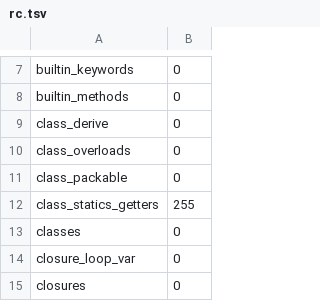
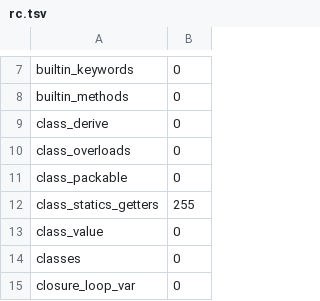
Before and after one commit to yhirose/culebra, a TSV file: tools/bench/vm_cases/expected/rc.tsv, drawn as a sheet; only a part is shown, gaps mark what is left out; the shorter side is filled out with more unchanged rows; the diff names each change by its address in the sheet, - before the commit and + after, or states it on an @@ line.

Commit message:
vm: `@value` classes — the semantics, with the representation unchanged
A `@value` class declares instances that have no identity: every field is
declared and holds a machine scalar or another `@value`, there is no `drop`,
and the instance freezes when `new` returns — every slot immutable, no field
added, none removed. Close all of that and no program can tell one shared
instance from two copies, which is the licence an unboxed representation
needs. This commit lands only the contract; nothing about the representation
moves, and no opcode is added.

It is worth landing on its own because it fixes a defect the `Vector2` work
turned up: a stdlib math type's fields are writable through an alias
(`v.x = 5.0`), and `v.z = 9` mints a field. A syntactic check cannot catch
either, which is why the freeze is a runtime one.

Where each clause lives. The declaration checks go in
`vm::Compiler::compile_class_decl`, beside @packable's field rule — bytecode,
so one change covers the executor, `--jit` and AOT — and lint reports the same
text pre-eval at the same position. The freeze is `build_class_instance`
setting `mut = false` where it used to promote, and stamping the instance, so
an ordinary `v.x = 5` lands on the existing ImmutableError with the same kind,
text and position on every lane. Closing the field set is what needs the flag:
the four branches that can mint an own slot (the plain set, both write-IC
paths, the non-String sidecar) and `Object.remove` refuse a frozen receiver.

`@value` also implies `@derive(Eq, Hash)` unless the class writes an equality
of its own, so `==`, Set membership and Object keys agree with each other.

The field types are deliberately Long / Float / Bool / a nested `@value`:
what this licenses wants a flat tuple of scalars, and `String`, `Array`,
`Object` and closures carry a body or an identity of their own. Widening the
set later is additive; narrowing it is not.

The stdlib `Vector2` / `Vector3` are NOT migrated. `v.x = 5` is legal in the
released version, so applying the attribute there is a release-planning
decision rather than an implementation one.

```diff
--- a/tools/bench/vm_cases/expected/rc.tsv
+++ b/tools/bench/vm_cases/expected/rc.tsv
+row 13: class_value | 0
```
Also changed, not shown: 13 other files.
